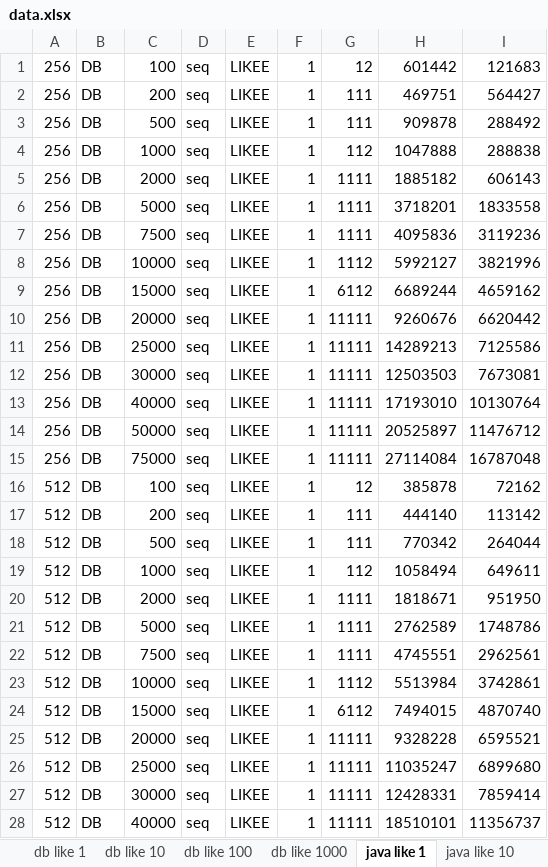
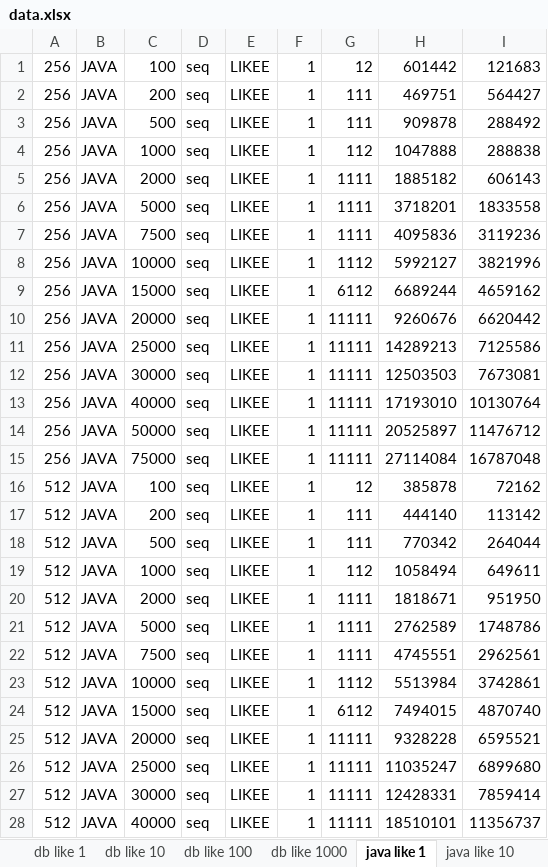
Before and after one commit to vojmel/IMS---test, an Excel workbook: VYSTUP/data.xlsx, sheet java like 1, drawn as a sheet; only a part is shown; values as stored, in another font and other column widths than the file's, no borders; charts and pictures not drawn; the diff covers the shown part only; the diff names each change by its address in the sheet, - before the commit and + after, or states it on an @@ line.

```diff
--- a/VYSTUP/data.xlsx (sheet java like 1)
+++ b/VYSTUP/data.xlsx (sheet java like 1)
-B1:B28: DB
+B1:B28: JAVA
```
Also changed, not shown: 148 edited cells elsewhere in this sheet, sheet java like 10, sheet java like 100, sheet java like 1000, sheet db like 1, charts or pictures, 12 other files.
